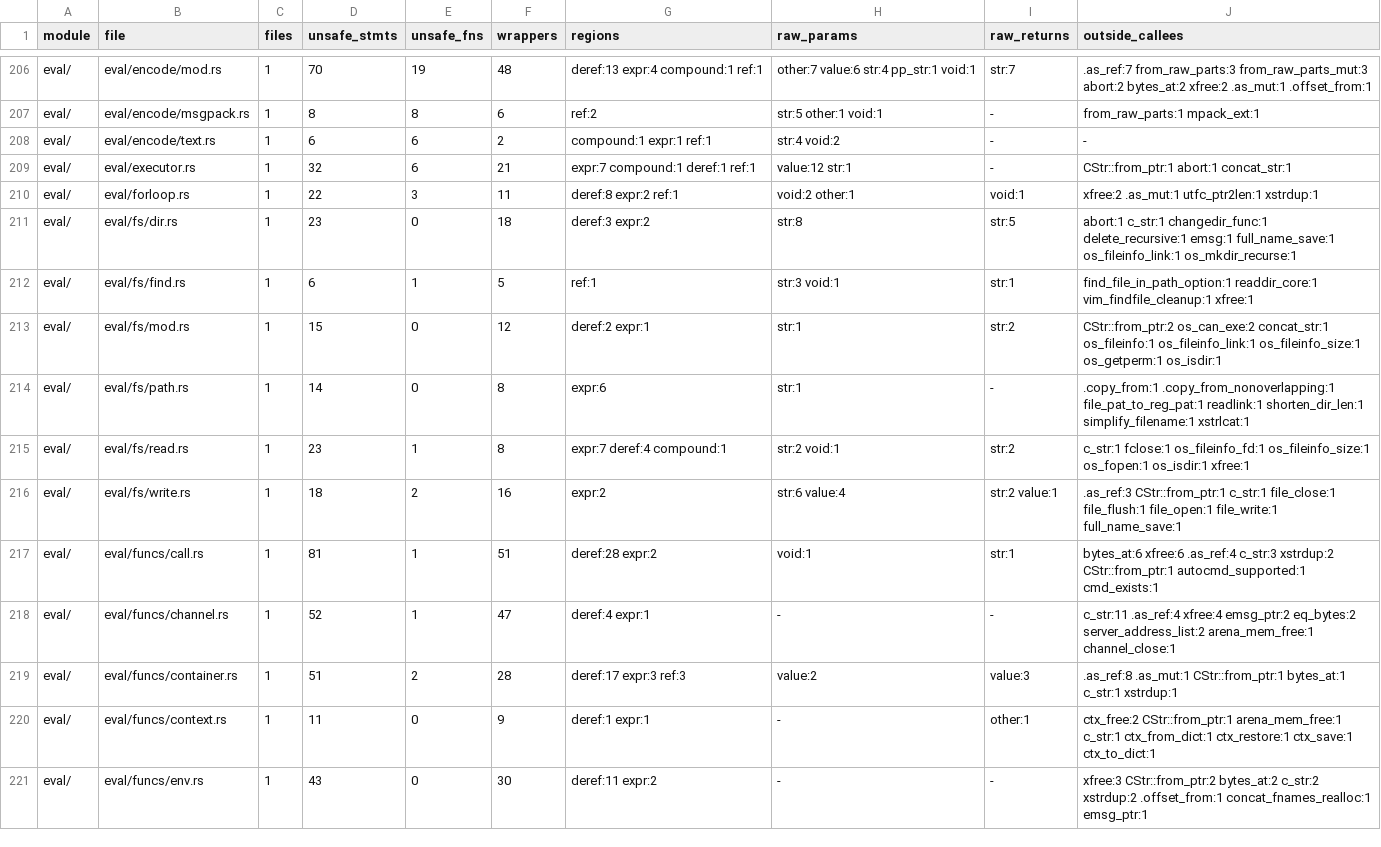
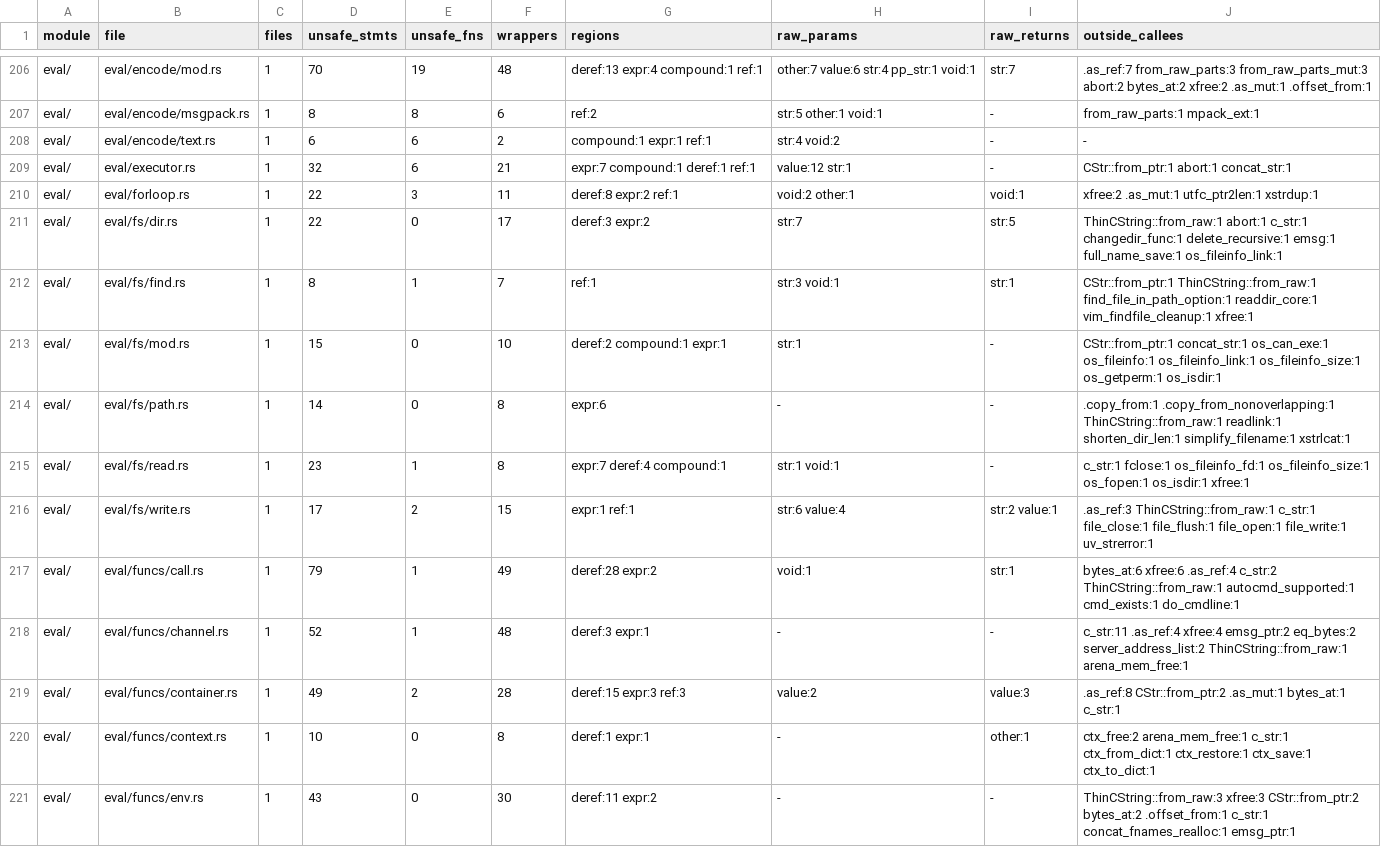
Before and after one commit to PsychoLlama/nvim.rs, a TSV file: metrics/finish-list.tsv, drawn as a sheet; only a part is shown, gaps mark what is left out; the diff covers the shown part only.

Commit message:
Read and write builtin strings through the owned payload
The `eval/funcs` and `eval/fs` builtins, and `strings/eval.rs`, stop
using the transient pointer forms of a value's string: arguments are
read through `NumBuf::string`/`string_chk`/`bytes` (a `&CStr` or a
slice), results are written as an owned `ThinCString`, and a callee that
still answers an `xmalloc`ed `char *` has its block adopted with
`ThinCString::from_raw` at the call (its producer debt stays visible).

Notable reshapes inside these files:
- `str_arg` borrows the argument array, so its `CStr::from_ptr` went;
  `exe_path` answers `Option<ThinCString>`; `Owned::into_raw` lost its
  last caller and is gone.
- `readfile()`'s line buffers, `delete()`'s deferred name, `simplify()`
  hold `ThinCString`s rather than raw blocks.
- `trim()`, `tr()`, `strlen()`, `str2list()`, `stridx()`/`strridx()`
  read slices; `trim()` steps back with `head_off` over the slice.
- `readdir()`'s per-entry callback argument owns a copy of the name
  instead of a frame naming the caller's pointer.
- `setreg()` with a List copies every non-String item out of the
  scratch buffer (the kinds `NumBuf` renders there).

`NumBuf` goes back to copying `v:true`/`v:null` names into its buffer:
answering the static names crashed `finddir(x, v:null)`, whose path walk
writes into the string it is handed (the `fs` row caught it). The unit
expectation is restored with it.

`eval/fs/find.rs` grows by two statements (`--allow-growth`): adopting
the last `find_file_in_path_option` answer and measuring the borrowed
directory entry name for the owned copy.

Battery `eval`, `fs`, `expr`, `vars` IDENTICAL; oldtest
test_functions/expr/listdict/registers/findfile/writefile pass.

```diff
--- a/metrics/finish-list.tsv
+++ b/metrics/finish-list.tsv
@@ -210,12 +210,12 @@ eval/	eval/executor.rs	1	32	6	21	expr:7 compound:1 deref:1 ref:1	value:12 str:1
 eval/	eval/forloop.rs	1	22	3	11	deref:8 expr:2 ref:1	void:2 other:1	void:1	xfree:2 .as_mut:1 utfc_ptr2len:1 xstrdup:1
-eval/	eval/fs/dir.rs	1	23	0	18	deref:3 expr:2	str:8	str:5	abort:1 c_str:1 changedir_func:1 delete_recursive:1 emsg:1 full_name_save:1 os_fileinfo_link:1 os_mkdir_recurse:1
-eval/	eval/fs/find.rs	1	6	1	5	ref:1	str:3 void:1	str:1	find_file_in_path_option:1 readdir_core:1 vim_findfile_cleanup:1 xfree:1
-eval/	eval/fs/mod.rs	1	15	0	12	deref:2 expr:1	str:1	str:2	CStr::from_ptr:2 os_can_exe:2 concat_str:1 os_fileinfo:1 os_fileinfo_link:1 os_fileinfo_size:1 os_getperm:1 os_isdir:1
-eval/	eval/fs/path.rs	1	14	0	8	expr:6	str:1	-	.copy_from:1 .copy_from_nonoverlapping:1 file_pat_to_reg_pat:1 readlink:1 shorten_dir_len:1 simplify_filename:1 xstrlcat:1
-eval/	eval/fs/read.rs	1	23	1	8	expr:7 deref:4 compound:1	str:2 void:1	str:2	c_str:1 fclose:1 os_fileinfo_fd:1 os_fileinfo_size:1 os_fopen:1 os_isdir:1 xfree:1
-eval/	eval/fs/write.rs	1	18	2	16	expr:2	str:6 value:4	str:2 value:1	.as_ref:3 CStr::from_ptr:1 c_str:1 file_close:1 file_flush:1 file_open:1 file_write:1 full_name_save:1
-eval/	eval/funcs/call.rs	1	81	1	51	deref:28 expr:2	void:1	str:1	bytes_at:6 xfree:6 .as_ref:4 c_str:3 xstrdup:2 CStr::from_ptr:1 autocmd_supported:1 cmd_exists:1
-eval/	eval/funcs/channel.rs	1	52	1	47	deref:4 expr:1	-	-	c_str:11 .as_ref:4 xfree:4 emsg_ptr:2 eq_bytes:2 server_address_list:2 arena_mem_free:1 channel_close:1
-eval/	eval/funcs/container.rs	1	51	2	28	deref:17 expr:3 ref:3	value:2	value:3	.as_ref:8 .as_mut:1 CStr::from_ptr:1 bytes_at:1 c_str:1 xstrdup:1
-eval/	eval/funcs/context.rs	1	11	0	9	deref:1 expr:1	-	other:1	ctx_free:2 CStr::from_ptr:1 arena_mem_free:1 c_str:1 ctx_from_dict:1 ctx_restore:1 ctx_save:1 ctx_to_dict:1
-eval/	eval/funcs/env.rs	1	43	0	30	deref:11 expr:2	-	-	xfree:3 CStr::from_ptr:2 bytes_at:2 c_str:2 xstrdup:2 .offset_from:1 concat_fnames_realloc:1 emsg_ptr:1
+eval/	eval/fs/dir.rs	1	22	0	17	deref:3 expr:2	str:7	str:5	ThinCString::from_raw:1 abort:1 c_str:1 changedir_func:1 delete_recursive:1 emsg:1 full_name_save:1 os_fileinfo_link:1
+eval/	eval/fs/find.rs	1	8	1	7	ref:1	str:3 void:1	str:1	CStr::from_ptr:1 ThinCString::from_raw:1 find_file_in_path_option:1 readdir_core:1 vim_findfile_cleanup:1 xfree:1
+eval/	eval/fs/mod.rs	1	15	0	10	deref:2 compound:1 expr:1	str:1	-	CStr::from_ptr:1 concat_str:1 os_can_exe:1 os_fileinfo:1 os_fileinfo_link:1 os_fileinfo_size:1 os_getperm:1 os_isdir:1
+eval/	eval/fs/path.rs	1	14	0	8	expr:6	-	-	.copy_from:1 .copy_from_nonoverlapping:1 ThinCString::from_raw:1 readlink:1 shorten_dir_len:1 simplify_filename:1 xstrlcat:1
+eval/	eval/fs/read.rs	1	23	1	8	expr:7 deref:4 compound:1	str:1 void:1	-	c_str:1 fclose:1 os_fileinfo_fd:1 os_fileinfo_size:1 os_fopen:1 os_isdir:1 xfree:1
+eval/	eval/fs/write.rs	1	17	2	15	expr:1 ref:1	str:6 value:4	str:2 value:1	.as_ref:3 ThinCString::from_raw:1 c_str:1 file_close:1 file_flush:1 file_open:1 file_write:1 uv_strerror:1
+eval/	eval/funcs/call.rs	1	79	1	49	deref:28 expr:2	void:1	str:1	bytes_at:6 xfree:6 .as_ref:4 c_str:2 ThinCString::from_raw:1 autocmd_supported:1 cmd_exists:1 do_cmdline:1
+eval/	eval/funcs/channel.rs	1	52	1	48	deref:3 expr:1	-	-	c_str:11 .as_ref:4 xfree:4 emsg_ptr:2 eq_bytes:2 server_address_list:2 ThinCString::from_raw:1 arena_mem_free:1
+eval/	eval/funcs/container.rs	1	49	2	28	deref:15 expr:3 ref:3	value:2	value:3	.as_ref:8 CStr::from_ptr:2 .as_mut:1 bytes_at:1 c_str:1
+eval/	eval/funcs/context.rs	1	10	0	8	deref:1 expr:1	-	other:1	ctx_free:2 arena_mem_free:1 c_str:1 ctx_from_dict:1 ctx_restore:1 ctx_save:1 ctx_to_dict:1
+eval/	eval/funcs/env.rs	1	43	0	30	deref:11 expr:2	-	-	ThinCString::from_raw:3 xfree:3 CStr::from_ptr:2 bytes_at:2 .offset_from:1 c_str:1 concat_fnames_realloc:1 emsg_ptr:1
```
Also changed, not shown: 48 edited cells elsewhere in this file, metrics/wrapper-callees.tsv, 29 other files.
